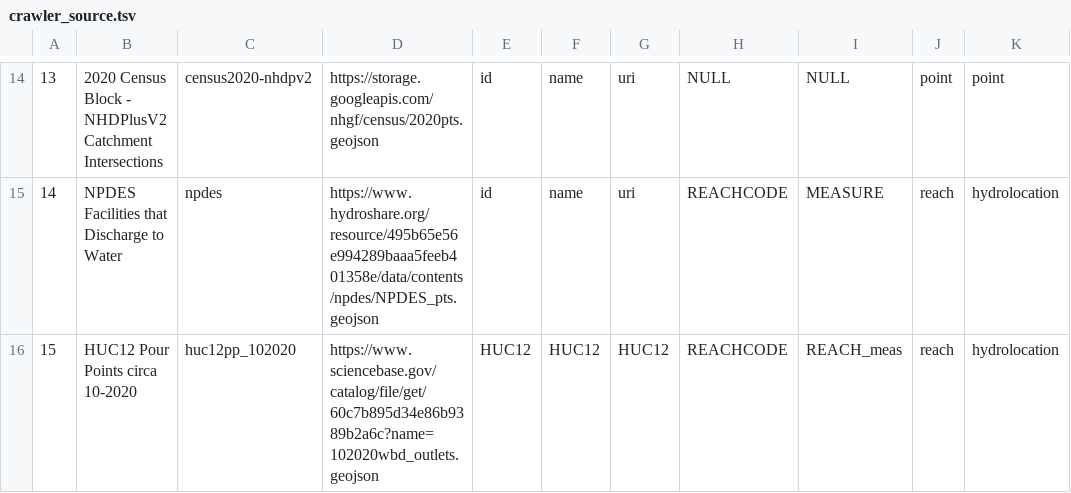
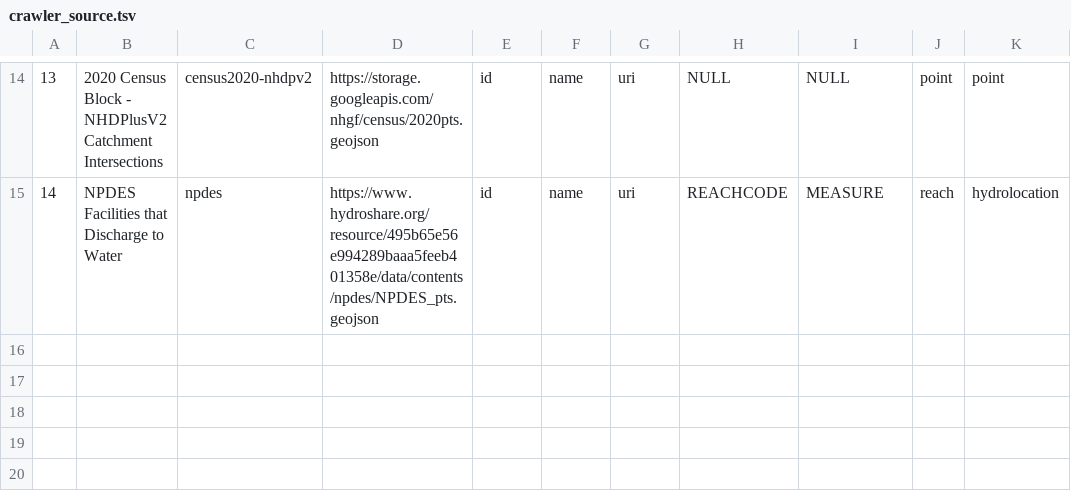
Before and after one commit to internetofwater/nldi-db, a TSV file: liquibase/changeLogs/nldi/nldi_data/update_crawler_source/crawler_source.tsv, drawn as a sheet; only a part is shown, gaps mark what is left out; the diff names each change by its address in the sheet, - before the commit and + after, or states it on an @@ line.

Commit message:
Update crawler_source.tsv

```diff
--- a/liquibase/changeLogs/nldi/nldi_data/update_crawler_source/crawler_source.tsv
+++ b/liquibase/changeLogs/nldi/nldi_data/update_crawler_source/crawler_source.tsv
-row 16: 15 | HUC12 Pour Points circa 10-2020 | huc12pp_102020 | https://www.sciencebase.gov/catalog/file/get/60c7b895d34e86b9389b2a6c?name=102020wbd_outlets.geojson | HUC12 | HUC12 | HUC12 | REACHCODE | REACH_meas | reach | hydrolocation
```
